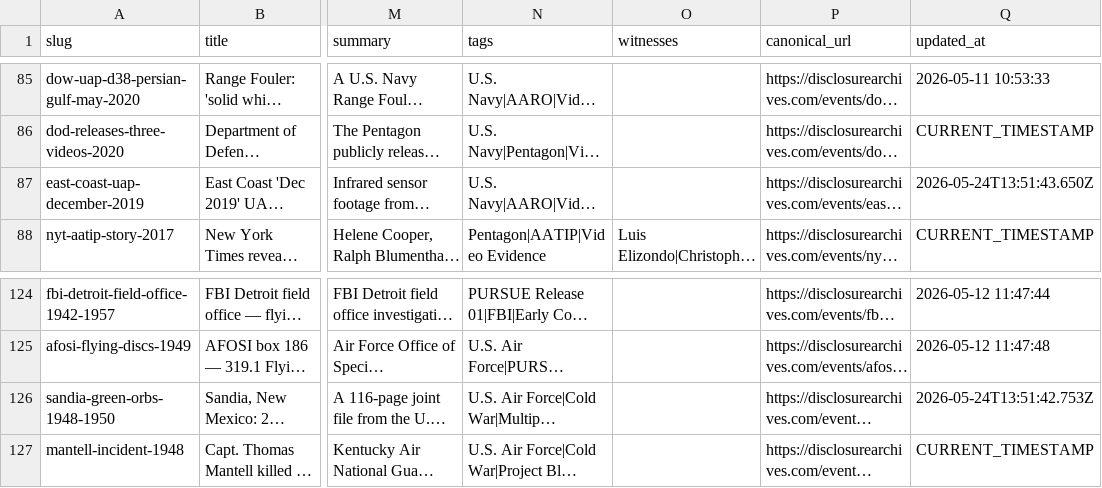
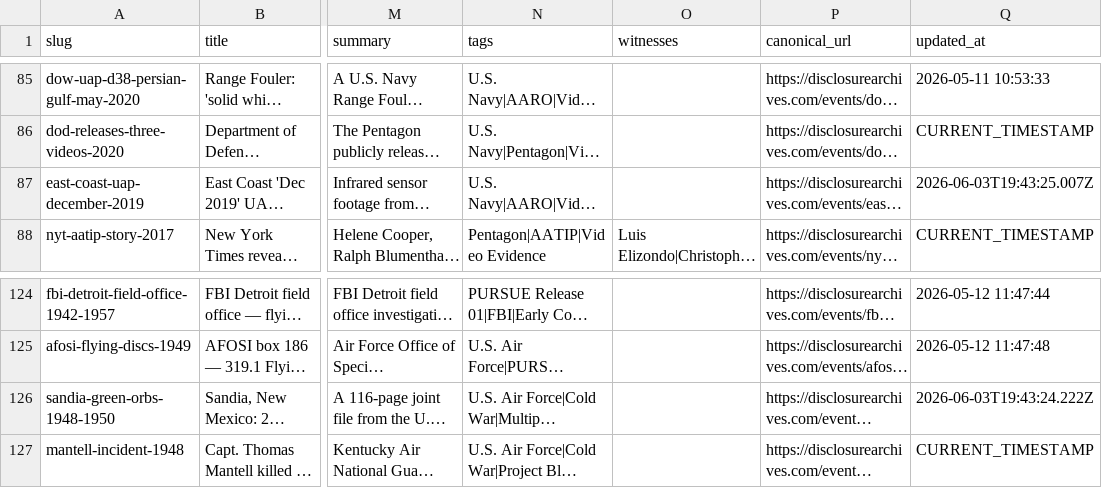
Before and after one commit to smithphillipaustin-lab/uap-events-dataset, a CSV file: uap-events.csv, drawn as a sheet; only a part is shown, gaps mark what is left out; long unchanged cells end in …; the diff covers the shown part only; the diff names each change by its address in the sheet, - before the commit and + after, or states it on an @@ line.

```diff
--- a/uap-events.csv
+++ b/uap-events.csv
-Q87 (updated_at): 2026-05-24T13:51:43.650Z
+Q87 (updated_at): 2026-06-03T19:43:25.007Z
-Q126 (updated_at): 2026-05-24T13:51:42.753Z
+Q126 (updated_at): 2026-06-03T19:43:24.222Z
```
Also changed, not shown: 9 edited cells elsewhere in this file, 1 other file.
